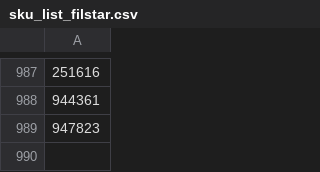
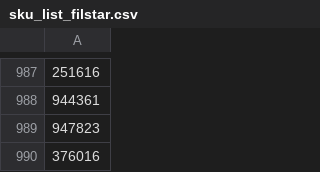
Before and after one commit to vladi1199/proba2, a CSV file: proba2/sku_list_filstar.csv, drawn as a sheet; only a part is shown, gaps mark what is left out; the diff names each change by its address in the sheet, - before the commit and + after, or states it on an @@ line.

Commit message:
Update sku_list_filstar.csv

```diff
--- a/proba2/sku_list_filstar.csv
+++ b/proba2/sku_list_filstar.csv
+row 990: 376016
```
